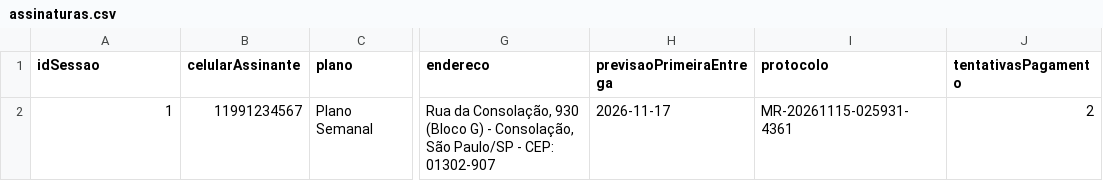
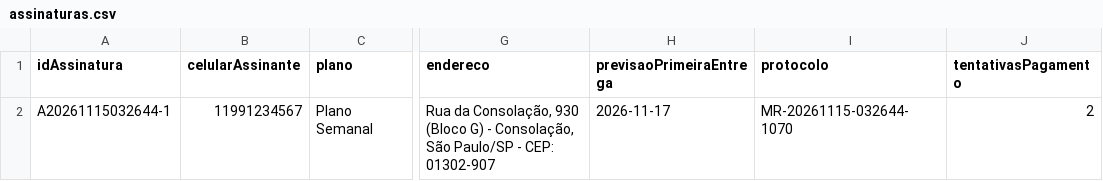
Before and after one commit to eduhsc7/projeto-de-software, a CSV file: dados/assinaturas.csv, drawn as a sheet; only a part is shown, gaps mark what is left out; the diff names each change by its address in the sheet, - before the commit and + after, or states it on an @@ line.

Commit message:
fix: preserva historico nos CSVs de assinaturas, UTF-8 na entrada e tratamento de fim de entrada

```diff
--- a/dados/assinaturas.csv
+++ b/dados/assinaturas.csv
-A1: idSessao
+A1: idAssinatura
-A2 (idAssinatura): 1
+A2 (idAssinatura): A20261115032644-1
-I2 (protocolo): MR-20261115-025931-4361
+I2 (protocolo): MR-20261115-032644-1070
```
Also changed, not shown: dados/codigos_confirmacao.csv, dados/itens_pedido.csv, 8 other files.
